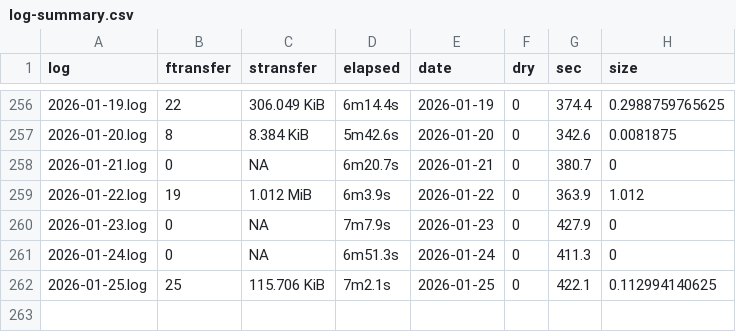
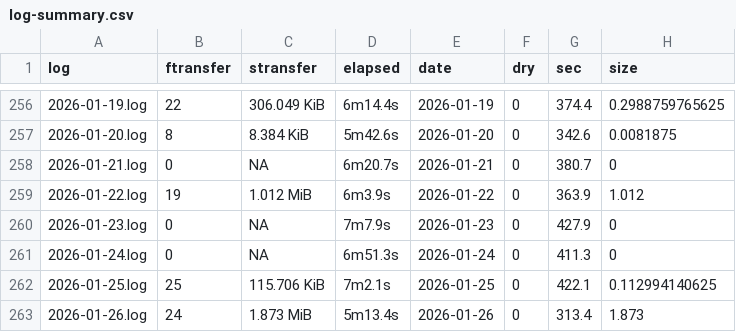
Before and after one commit to svmiller/cloud-logs, a CSV file: log-summary.csv, drawn as a sheet; only a part is shown, gaps mark what is left out; the diff names each change by its address in the sheet, - before the commit and + after, or states it on an @@ line.

Commit message:
Date: 2026-01-27 09:00:22. Hi mom!

```diff
--- a/log-summary.csv
+++ b/log-summary.csv
+row 263: 2026-01-26.log | 24 | 1.873 MiB | 5m13.4s | 2026-01-26 | 0 | 313.4 | 1.873
```
Also changed, not shown: 4 other files.
